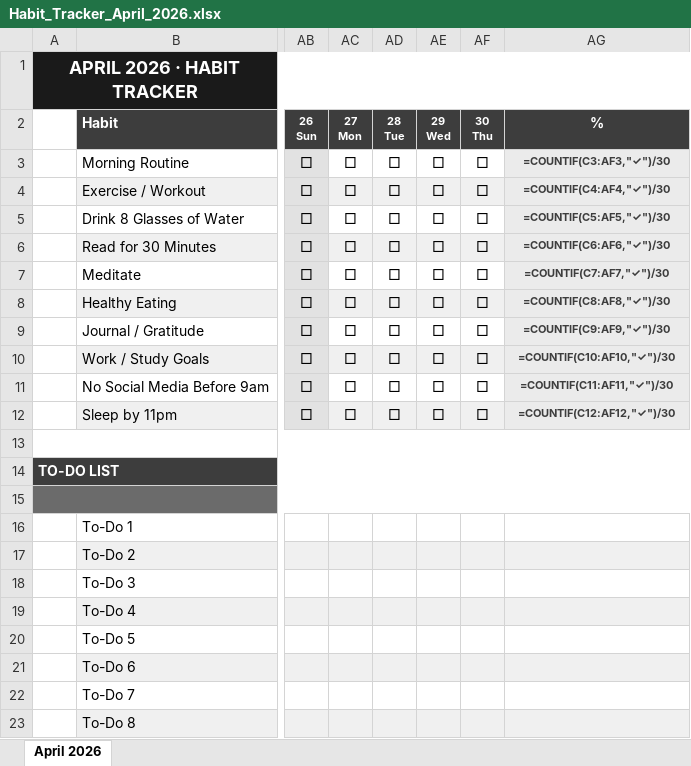
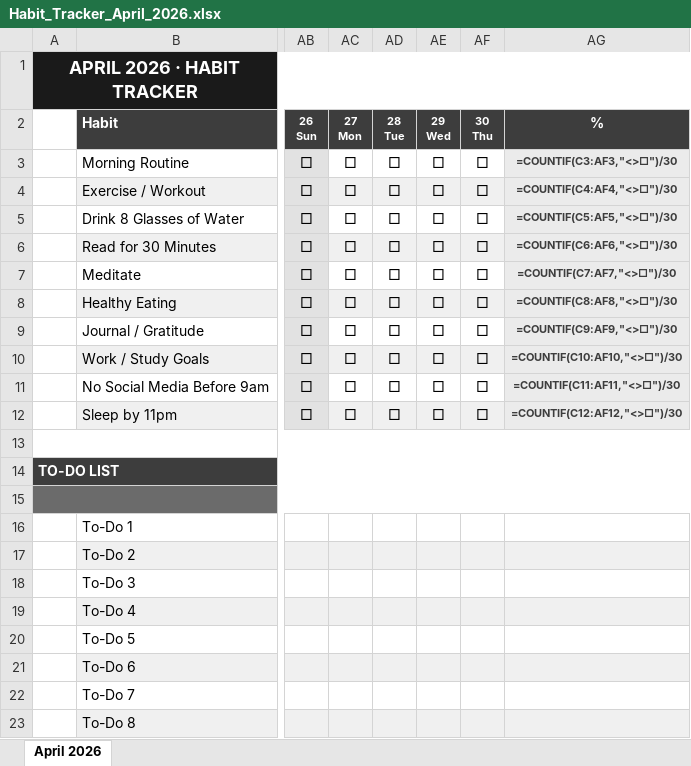
Before and after one commit to zacmoore47/Testing, an Excel workbook: Habit_Tracker_April_2026.xlsx, sheet April 2026, drawn as a sheet; only a part is shown, gaps mark what is left out; values as stored, in another font and other column widths than the file's, no borders; formulas are shown in place of their values; the diff names each change by its address in the sheet, - before the commit and + after, or states it on an @@ line.

```diff
--- a/Habit_Tracker_April_2026.xlsx (sheet April 2026)
+++ b/Habit_Tracker_April_2026.xlsx (sheet April 2026)
-AG3 (%): =COUNTIF(C3:AF3,"✓")/30
+AG3 (%): =COUNTIF(C3:AF3,"<>□")/30
-AG4 (%): =COUNTIF(C4:AF4,"✓")/30
+AG4 (%): =COUNTIF(C4:AF4,"<>□")/30
-AG5 (%): =COUNTIF(C5:AF5,"✓")/30
+AG5 (%): =COUNTIF(C5:AF5,"<>□")/30
-AG6 (%): =COUNTIF(C6:AF6,"✓")/30
+AG6 (%): =COUNTIF(C6:AF6,"<>□")/30
-AG7 (%): =COUNTIF(C7:AF7,"✓")/30
+AG7 (%): =COUNTIF(C7:AF7,"<>□")/30
-AG8 (%): =COUNTIF(C8:AF8,"✓")/30
+AG8 (%): =COUNTIF(C8:AF8,"<>□")/30
-AG9 (%): =COUNTIF(C9:AF9,"✓")/30
+AG9 (%): =COUNTIF(C9:AF9,"<>□")/30
-AG10 (%): =COUNTIF(C10:AF10,"✓")/30
+AG10 (%): =COUNTIF(C10:AF10,"<>□")/30
-AG11 (%): =COUNTIF(C11:AF11,"✓")/30
+AG11 (%): =COUNTIF(C11:AF11,"<>□")/30
-AG12 (%): =COUNTIF(C12:AF12,"✓")/30
+AG12 (%): =COUNTIF(C12:AF12,"<>□")/30
```
Also changed, not shown: 1 other file.
